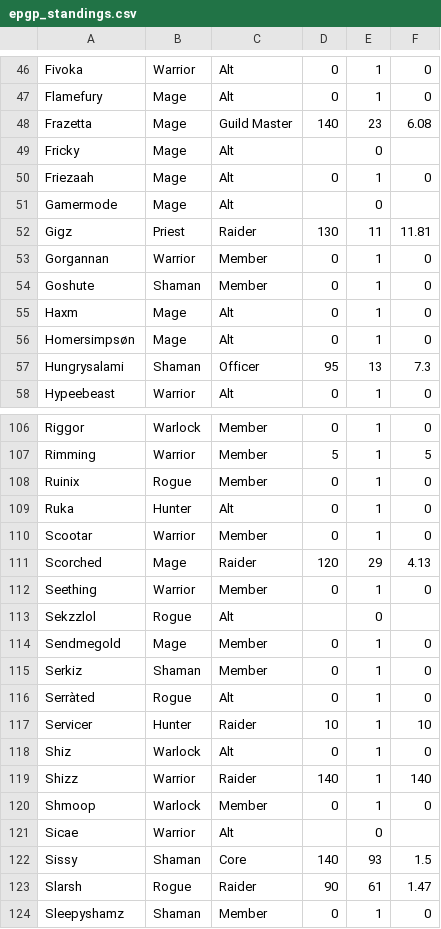
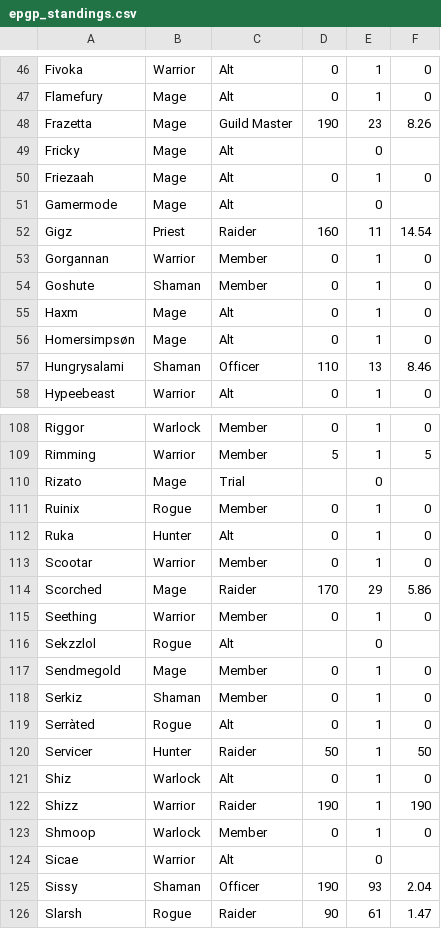
Before and after one commit to echohack/supreme, a CSV file: epgp_standings.csv, drawn as a sheet; only a part is shown, gaps mark what is left out; the shorter side is filled out with more unchanged rows; the diff covers the shown part only.

```diff
--- a/epgp_standings.csv
+++ b/epgp_standings.csv
@@ -47,3 +47,3 @@ Fivoka,Warrior,Alt,0,1,0
 Flamefury,Mage,Alt,0,1,0
-Frazetta,Mage,Guild Master,140,23,6.08
+Frazetta,Mage,Guild Master,190,23,8.26
 Fricky,Mage,Alt,,0
@@ -51,3 +51,3 @@ Friezaah,Mage,Alt,0,1,0
 Gamermode,Mage,Alt,,0
-Gigz,Priest,Raider,130,11,11.81
+Gigz,Priest,Raider,160,11,14.54
 Gorgannan,Warrior,Member,0,1,0
@@ -56,3 +56,3 @@ Haxm,Mage,Alt,0,1,0
 Homersimpsøn,Mage,Alt,0,1,0
-Hungrysalami,Shaman,Officer,95,13,7.3
+Hungrysalami,Shaman,Officer,110,13,8.46
 Hypeebeast,Warrior,Alt,0,1,0
@@ -107,2 +109,3 @@ Riggor,Warlock,Member,0,1,0
 Rimming,Warrior,Member,5,1,5
+Rizato,Mage,Trial,,0
 Ruinix,Rogue,Member,0,1,0
@@ -110,3 +113,3 @@ Ruka,Hunter,Alt,0,1,0
 Scootar,Warrior,Member,0,1,0
-Scorched,Mage,Raider,120,29,4.13
+Scorched,Mage,Raider,170,29,5.86
 Seething,Warrior,Member,0,1,0
@@ -116,8 +119,8 @@ Serkiz,Shaman,Member,0,1,0
 Serràted,Rogue,Alt,0,1,0
-Servicer,Hunter,Raider,10,1,10
+Servicer,Hunter,Raider,50,1,50
 Shiz,Warlock,Alt,0,1,0
-Shizz,Warrior,Raider,140,1,140
+Shizz,Warrior,Raider,190,1,190
 Shmoop,Warlock,Member,0,1,0
 Sicae,Warrior,Alt,,0
-Sissy,Shaman,Core,140,93,1.5
+Sissy,Shaman,Officer,190,93,2.04
 Slarsh,Rogue,Raider,90,61,1.47
```
Also changed, not shown: 2 added rows, 2 removed rows and 56 edited cells elsewhere in this file.
